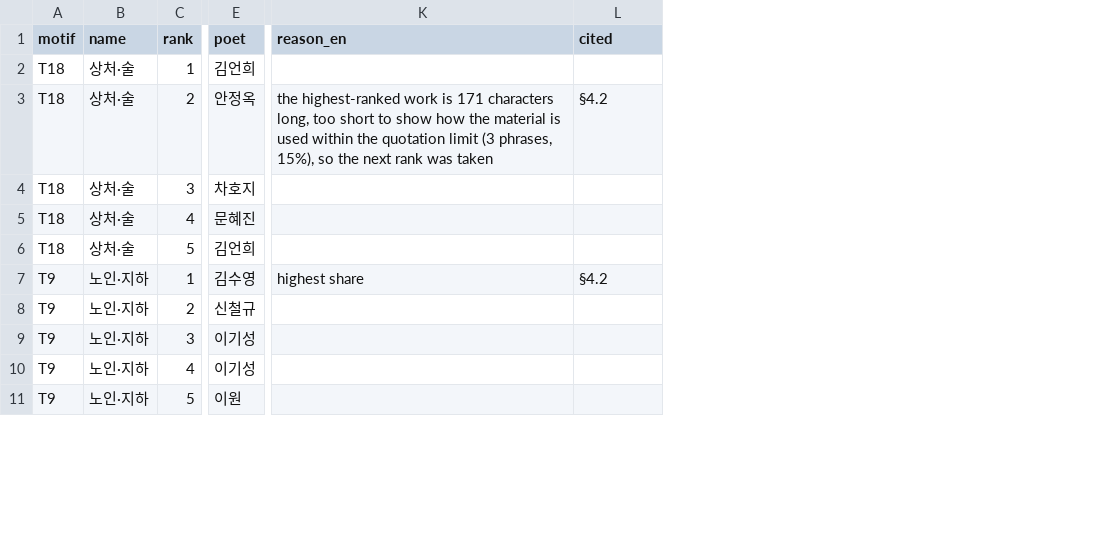
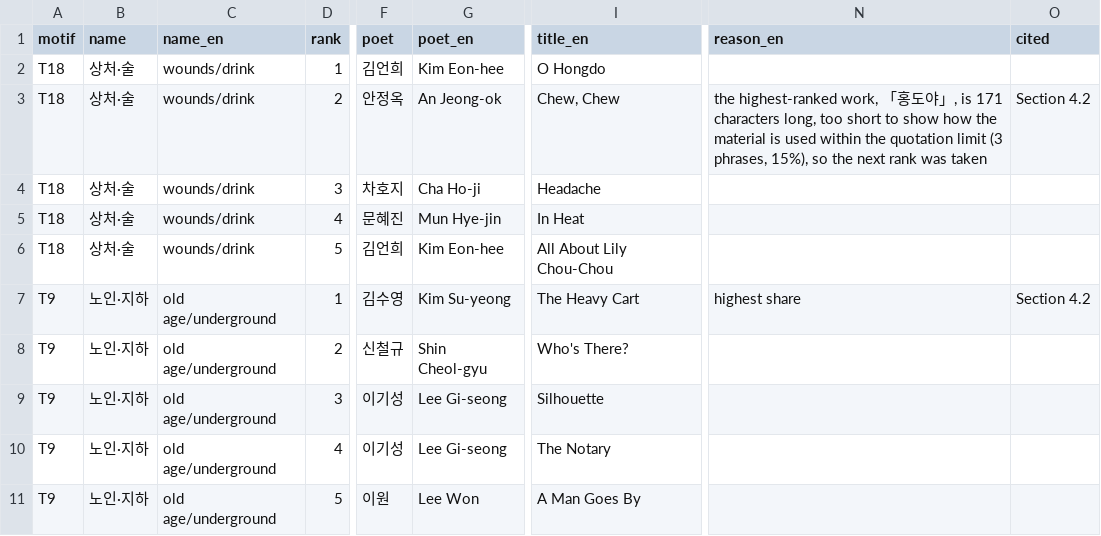
Before and after one commit to spWang317/korean-prosepoem-llm-coverage, a CSV file: results/phase2/human_top_works.csv, drawn as a sheet; only a part is shown, gaps mark what is left out; addresses are those after the commit; the diff covers the shown part only; the diff names each change by its address in the sheet, - before the commit and + after, or states it on an @@ line.

```diff
--- a/results/phase2/human_top_works.csv
+++ b/results/phase2/human_top_works.csv
+column C (name_en), rows 2-11: wounds/drink | wounds/drink | wounds/drink | wounds/drink | wounds/drink | old age/underground | old age/underground | old age/underground | old age/underground | old age/underground
+column G (poet_en), rows 2-11: Kim Eon-hee | An Jeong-ok | Cha Ho-ji | Mun Hye-jin | Kim Eon-hee | Kim Su-yeong | Shin Cheol-gyu | Lee Gi-seong | Lee Gi-seong | Lee Won
+column I (title_en), rows 2-11: O Hongdo | Chew, Chew | Headache | In Heat | All About Lily Chou-Chou | The Heavy Cart | Who's There? | Silhouette | The Notary | A Man Goes By
-N3 (reason_en): the highest-ranked work is 171…
+N3 (reason_en): the highest-ranked work, 「홍도야」, is 171…
-O3 (cited): §4.2
+O3 (cited): Section 4.2
-O7 (cited): §4.2
+O7 (cited): Section 4.2
```
Also changed, not shown: 7 edited cells elsewhere in this file, data/atlas/instrument_frozen/human_per_motif_summary.csv, results/phase2/closure_audit_table.csv, 28 other files.
